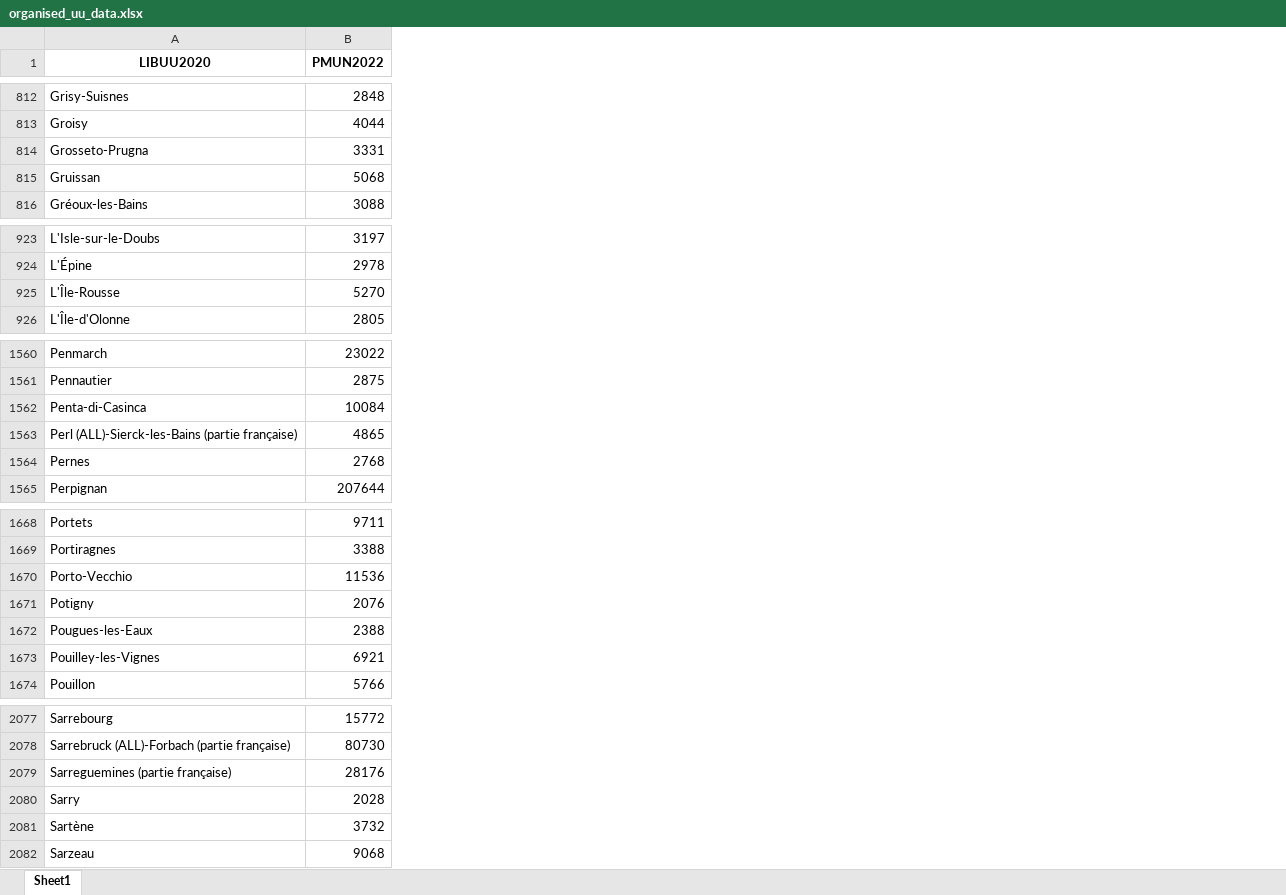
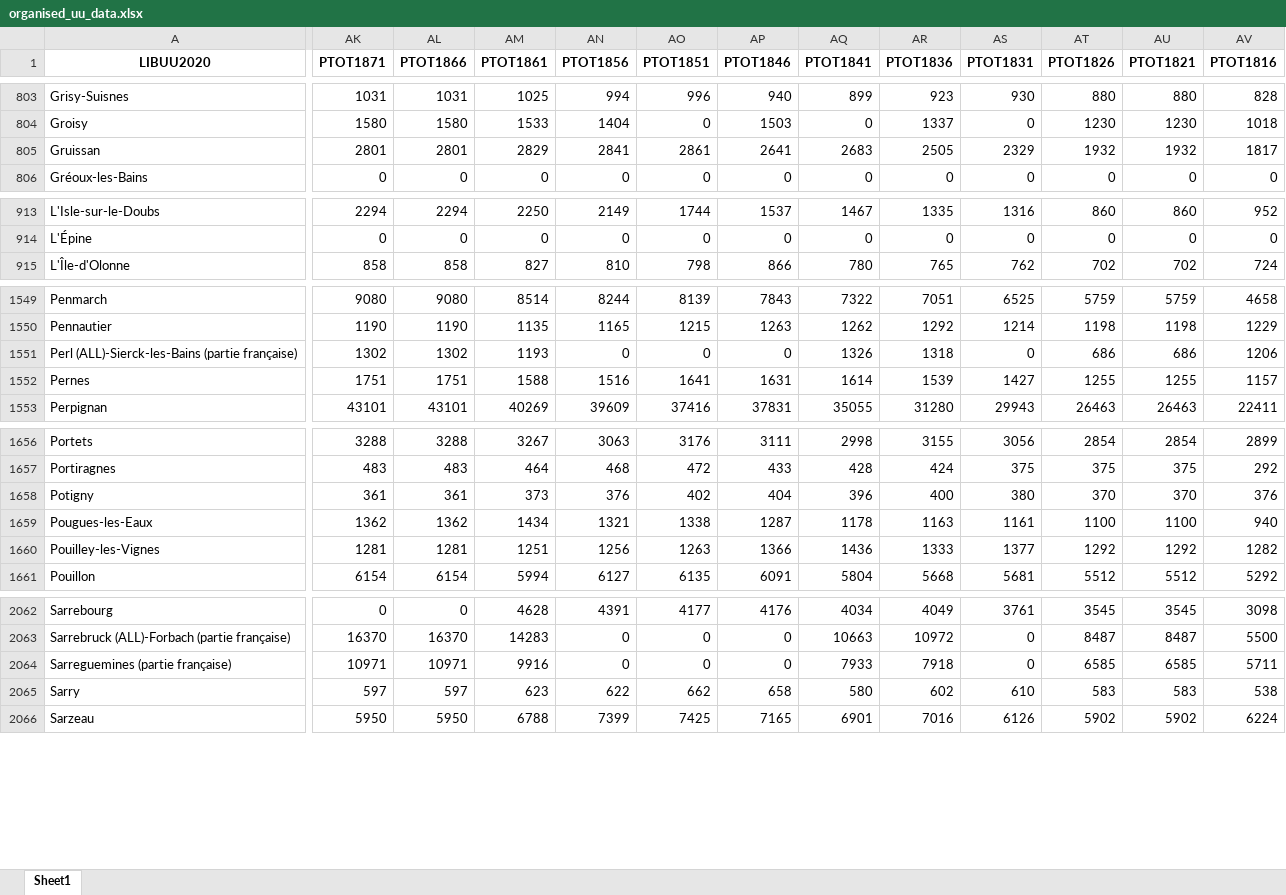
Before and after one commit to Phy1a/Analyse-des-unites-urbaines-depuis-le-XIXe, an Excel workbook: output/organised_uu_data.xlsx, sheet Sheet1, drawn as a sheet; only a part is shown, gaps mark what is left out; values as stored, in another font and other column widths than the file's, no borders; removed rows and columns are numbered as before the commit, all else as after; rows hold the shown columns only; the diff covers the shown part only; the diff names each change by its address in the sheet, - before the commit and + after, or states it on an @@ line.

```diff
--- a/output/organised_uu_data.xlsx (sheet Sheet1)
+++ b/output/organised_uu_data.xlsx (sheet Sheet1)
-column B (PMUN2022), rows 812-813: 2848 | 4044; rows 815-816: 5068 | 3088; rows 923-924: 3197 | 2978; row 926: 2805; rows 1560-1561: 23022 | 2875; rows 1563-1565: 4865 | 2768 | 207644; rows 1668-1669: 9711 | 3388; rows 1671-1674: 2076 | 2388 | 6921 | 5766; rows 2077-2080: 15772 | 80730 | 28176 | 2028; row 2082: 9068
+column AK (PTOT1871), rows 803-806: 1031 | 1580 | 2801 | 0; rows 913-915: 2294 | 0 | 858; rows 1549-1553: 9080 | 1190 | 1302 | 1751 | 43101; rows 1656-1661: 3288 | 483 | 361 | 1362 | 1281 | 6154; rows 2062-2066: 0 | 16370 | 10971 | 597 | 5950
+column AL (PTOT1866), rows 803-806: 1031 | 1580 | 2801 | 0; rows 913-915: 2294 | 0 | 858; rows 1549-1553: 9080 | 1190 | 1302 | 1751 | 43101; rows 1656-1661: 3288 | 483 | 361 | 1362 | 1281 | 6154; rows 2062-2066: 0 | 16370 | 10971 | 597 | 5950
+column AM (PTOT1861), rows 803-806: 1025 | 1533 | 2829 | 0; rows 913-915: 2250 | 0 | 827; rows 1549-1553: 8514 | 1135 | 1193 | 1588 | 40269; rows 1656-1661: 3267 | 464 | 373 | 1434 | 1251 | 5994; rows 2062-2066: 4628 | 14283 | 9916 | 623 | 6788
+column AN (PTOT1856), rows 803-806: 994 | 1404 | 2841 | 0; rows 913-915: 2149 | 0 | 810; rows 1549-1553: 8244 | 1165 | 0 | 1516 | 39609; rows 1656-1661: 3063 | 468 | 376 | 1321 | 1256 | 6127; rows 2062-2066: 4391 | 0 | 0 | 622 | 7399
+column AO (PTOT1851), rows 803-806: 996 | 0 | 2861 | 0; rows 913-915: 1744 | 0 | 798; rows 1549-1553: 8139 | 1215 | 0 | 1641 | 37416; rows 1656-1661: 3176 | 472 | 402 | 1338 | 1263 | 6135; rows 2062-2066: 4177 | 0 | 0 | 662 | 7425
+column AP (PTOT1846), rows 803-806: 940 | 1503 | 2641 | 0; rows 913-915: 1537 | 0 | 866; rows 1549-1553: 7843 | 1263 | 0 | 1631 | 37831; rows 1656-1661: 3111 | 433 | 404 | 1287 | 1366 | 6091; rows 2062-2066: 4176 | 0 | 0 | 658 | 7165
+column AQ (PTOT1841), rows 803-806: 899 | 0 | 2683 | 0; rows 913-915: 1467 | 0 | 780; rows 1549-1553: 7322 | 1262 | 1326 | 1614 | 35055; rows 1656-1661: 2998 | 428 | 396 | 1178 | 1436 | 5804; rows 2062-2066: 4034 | 10663 | 7933 | 580 | 6901
+column AR (PTOT1836), rows 803-806: 923 | 1337 | 2505 | 0; rows 913-915: 1335 | 0 | 765; rows 1549-1553: 7051 | 1292 | 1318 | 1539 | 31280; rows 1656-1661: 3155 | 424 | 400 | 1163 | 1333 | 5668; rows 2062-2066: 4049 | 10972 | 7918 | 602 | 7016
+column AS (PTOT1831), rows 803-806: 930 | 0 | 2329 | 0; rows 913-915: 1316 | 0 | 762; rows 1549-1553: 6525 | 1214 | 0 | 1427 | 29943; rows 1656-1661: 3056 | 375 | 380 | 1161 | 1377 | 5681; rows 2062-2066: 3761 | 0 | 0 | 610 | 6126
+column AT (PTOT1826), rows 803-806: 880 | 1230 | 1932 | 0; rows 913-915: 860 | 0 | 702; rows 1549-1553: 5759 | 1198 | 686 | 1255 | 26463; rows 1656-1661: 2854 | 375 | 370 | 1100 | 1292 | 5512; rows 2062-2066: 3545 | 8487 | 6585 | 583 | 5902
+column AU (PTOT1821), rows 803-806: 880 | 1230 | 1932 | 0; rows 913-915: 860 | 0 | 702; rows 1549-1553: 5759 | 1198 | 686 | 1255 | 26463; rows 1656-1661: 2854 | 375 | 370 | 1100 | 1292 | 5512; rows 2062-2066: 3545 | 8487 | 6585 | 583 | 5902
+column AV (PTOT1816), rows 803-806: 828 | 1018 | 1817 | 0; rows 913-915: 952 | 0 | 724; rows 1549-1553: 4658 | 1229 | 1206 | 1157 | 22411; rows 1656-1661: 2899 | 292 | 376 | 940 | 1282 | 5292; rows 2062-2066: 3098 | 5500 | 5711 | 538 | 6224
-row 814: Grosseto-Prugna | 3331
-row 925: L'Île-Rousse | 5270
-row 1562: Penta-di-Casinca | 10084
-row 1670: Porto-Vecchio | 11536
-row 2081: Sartène | 3732
```
Also changed, not shown: 11 removed rows and 3 added columns elsewhere in this sheet, output/top_per_year.xlsx, 21 other files.
